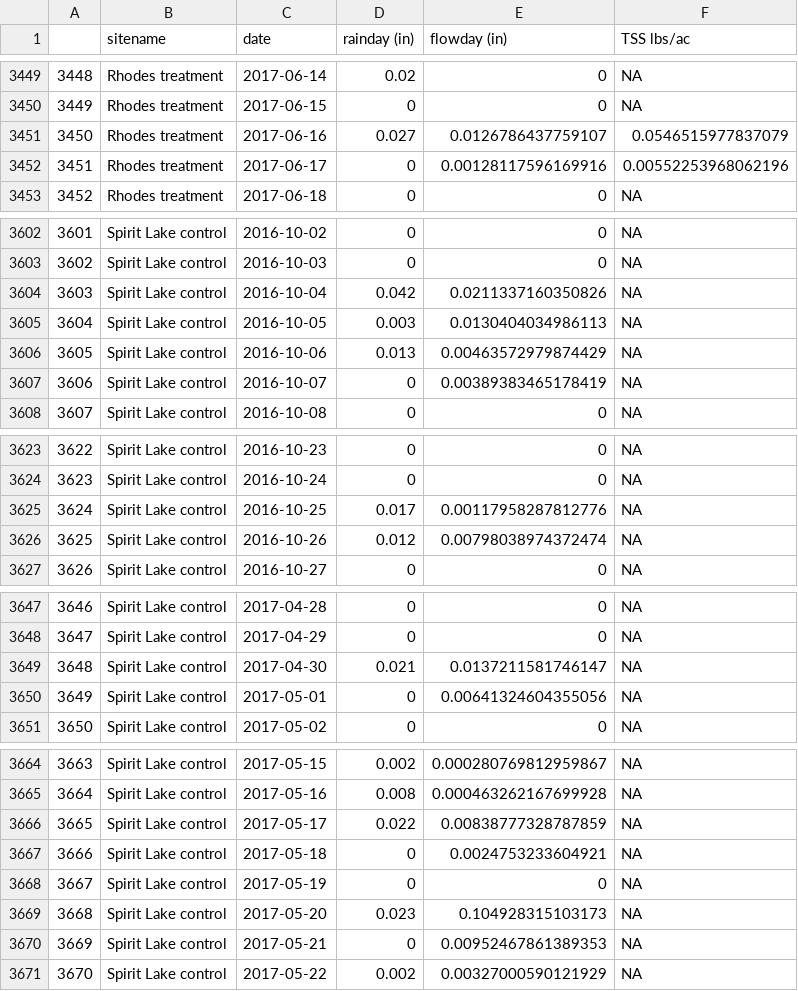
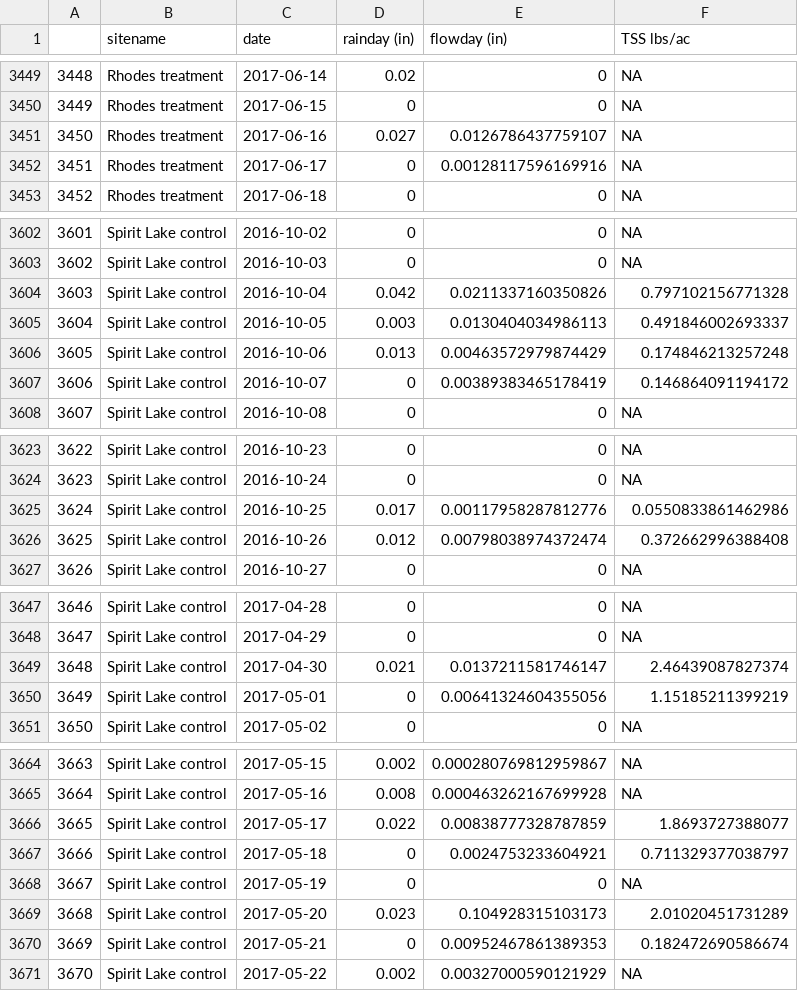
Before and after one commit to wittec/prairiestrips, a CSV file: eliseflowrainandsed.csv, drawn as a sheet; only a part is shown, gaps mark what is left out; the diff covers the shown part only.

```diff
--- a/eliseflowrainandsed.csv
+++ b/eliseflowrainandsed.csv
@@ -3450,4 +3450,4 @@
 "3449","Rhodes treatment",2017-06-15,0,0,NA
-"3450","Rhodes treatment",2017-06-16,0.027,0.0126786437759107,0.0546515977837079
-"3451","Rhodes treatment",2017-06-17,0,0.00128117596169916,0.00552253968062196
+"3450","Rhodes treatment",2017-06-16,0.027,0.0126786437759107,NA
+"3451","Rhodes treatment",2017-06-17,0,0.00128117596169916,NA
 "3452","Rhodes treatment",2017-06-18,0,0,NA
@@ -3603,6 +3603,6 @@
 "3602","Spirit Lake  control",2016-10-03,0,0,NA
-"3603","Spirit Lake  control",2016-10-04,0.042,0.0211337160350826,NA
-"3604","Spirit Lake  control",2016-10-05,0.003,0.0130404034986113,NA
-"3605","Spirit Lake  control",2016-10-06,0.013,0.00463572979874429,NA
-"3606","Spirit Lake  control",2016-10-07,0,0.00389383465178419,NA
+"3603","Spirit Lake  control",2016-10-04,0.042,0.0211337160350826,0.797102156771328
+"3604","Spirit Lake  control",2016-10-05,0.003,0.0130404034986113,0.491846002693337
+"3605","Spirit Lake  control",2016-10-06,0.013,0.00463572979874429,0.174846213257248
+"3606","Spirit Lake  control",2016-10-07,0,0.00389383465178419,0.146864091194172
 "3607","Spirit Lake  control",2016-10-08,0,0,NA
@@ -3624,4 +3624,4 @@
 "3623","Spirit Lake  control",2016-10-24,0,0,NA
-"3624","Spirit Lake  control",2016-10-25,0.017,0.00117958287812776,NA
-"3625","Spirit Lake  control",2016-10-26,0.012,0.00798038974372474,NA
+"3624","Spirit Lake  control",2016-10-25,0.017,0.00117958287812776,0.0550833861462986
+"3625","Spirit Lake  control",2016-10-26,0.012,0.00798038974372474,0.372662996388408
 "3626","Spirit Lake  control",2016-10-27,0,0,NA
@@ -3648,4 +3648,4 @@
 "3647","Spirit Lake  control",2017-04-29,0,0,NA
-"3648","Spirit Lake  control",2017-04-30,0.021,0.0137211581746147,NA
-"3649","Spirit Lake  control",2017-05-01,0,0.00641324604355056,NA
+"3648","Spirit Lake  control",2017-04-30,0.021,0.0137211581746147,2.46439087827374
+"3649","Spirit Lake  control",2017-05-01,0,0.00641324604355056,1.15185211399219
 "3650","Spirit Lake  control",2017-05-02,0,0,NA
@@ -3665,7 +3665,7 @@
 "3664","Spirit Lake  control",2017-05-16,0.008,0.000463262167699928,NA
-"3665","Spirit Lake  control",2017-05-17,0.022,0.00838777328787859,NA
-"3666","Spirit Lake  control",2017-05-18,0,0.0024753233604921,NA
+"3665","Spirit Lake  control",2017-05-17,0.022,0.00838777328787859,1.8693727388077
+"3666","Spirit Lake  control",2017-05-18,0,0.0024753233604921,0.711329377038797
 "3667","Spirit Lake  control",2017-05-19,0,0,NA
-"3668","Spirit Lake  control",2017-05-20,0.023,0.104928315103173,NA
-"3669","Spirit Lake  control",2017-05-21,0,0.00952467861389353,NA
+"3668","Spirit Lake  control",2017-05-20,0.023,0.104928315103173,2.01020451731289
+"3669","Spirit Lake  control",2017-05-21,0,0.00952467861389353,0.182472690586674
 "3670","Spirit Lake  control",2017-05-22,0.002,0.00327000590121929,NA
```
Also changed, not shown: 1 edited cell elsewhere in this file, 4 other files.
